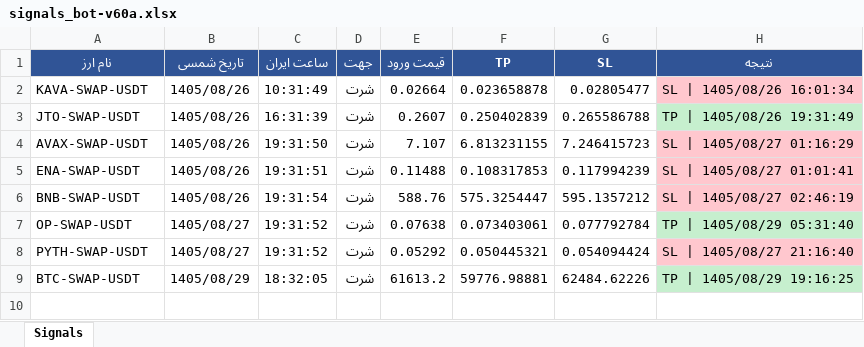
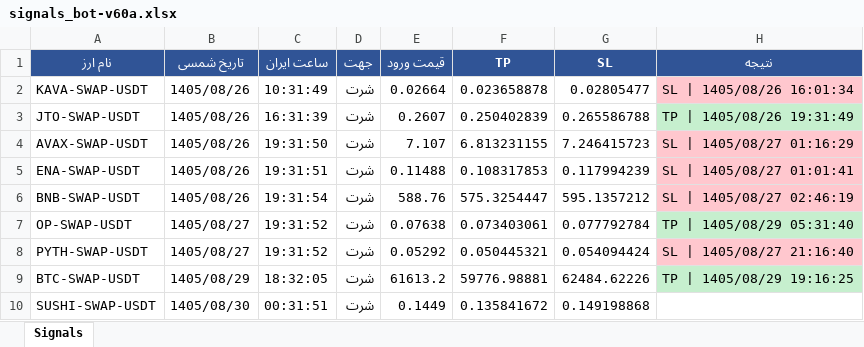
Before and after one commit to cmosircrypto-lang/Crypto-signal-bot, an Excel workbook: signals_bot-v60a.xlsx, sheet Signals, drawn as a sheet; values as stored, in another font and other column widths than the file's, no borders; the diff names each change by its address in the sheet, - before the commit and + after, or states it on an @@ line.

```diff
--- a/signals_bot-v60a.xlsx (sheet Signals)
+++ b/signals_bot-v60a.xlsx (sheet Signals)
+row 10: SUSHI-SWAP-USDT | 1405/08/30 | 00:31:51 | شرت | 0.1449 | 0.135841672 | 0.149198868
```
Also changed, not shown: signals_bot-v60.xlsx, 3 other files.
